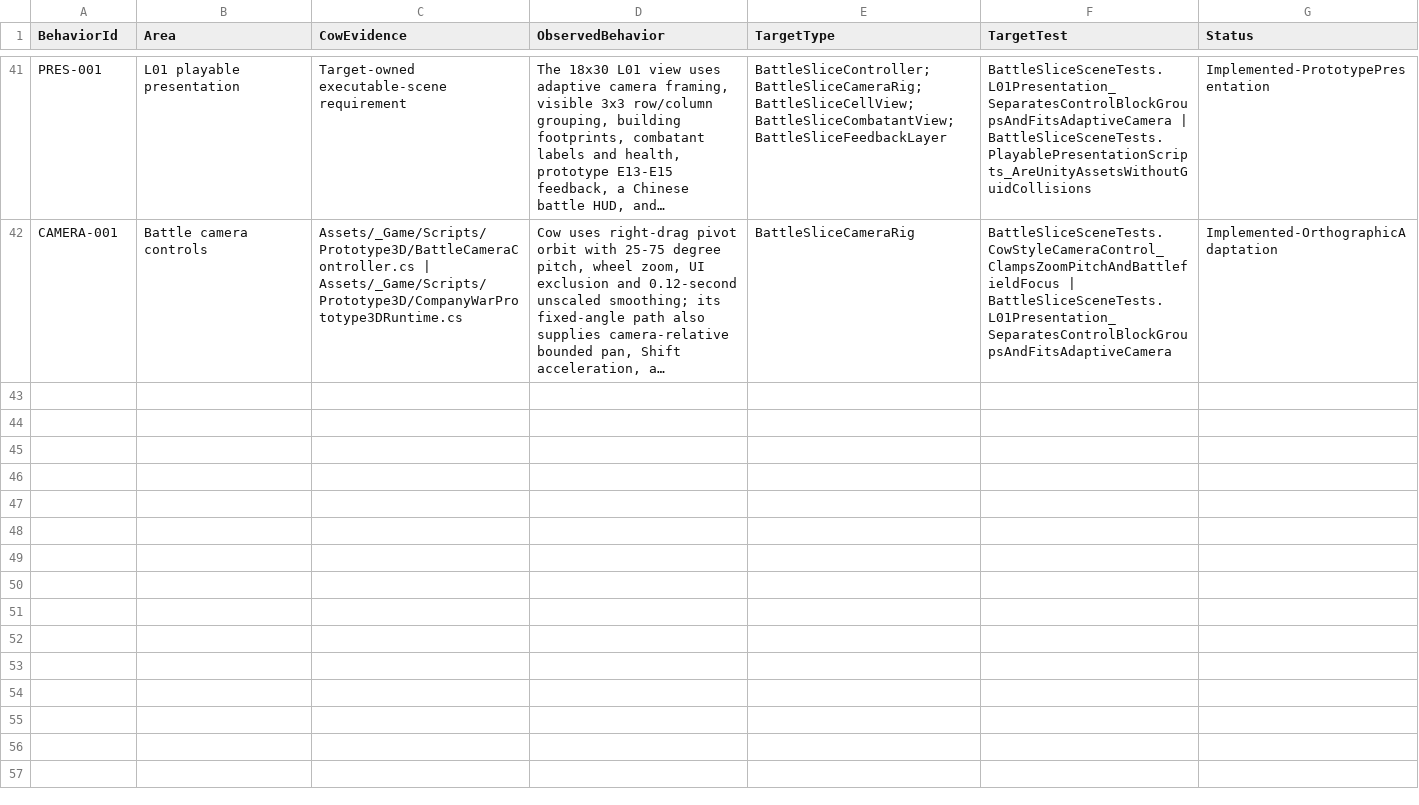
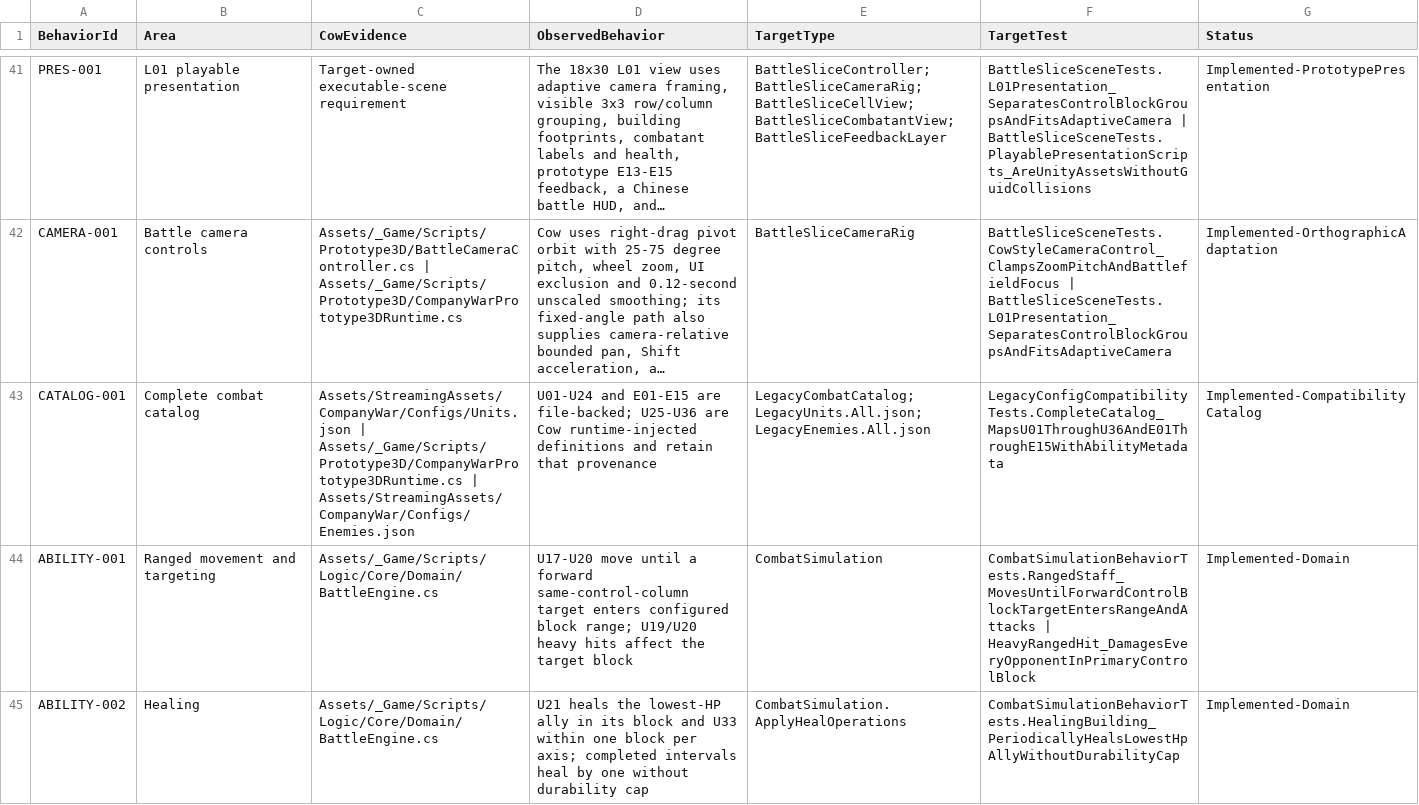
Before and after one commit to Arain520/Company-War-RE, a CSV file: Migration/Specifications/LegacyBehaviorTraceability.csv, drawn as a sheet; only a part is shown, gaps mark what is left out; long unchanged cells end in …; the diff covers the shown part only; the diff names each change by its address in the sheet, - before the commit and + after, or states it on an @@ line.

```diff
--- a/Migration/Specifications/LegacyBehaviorTraceability.csv
+++ b/Migration/Specifications/LegacyBehaviorTraceability.csv
+row 43: CATALOG-001 | Complete combat catalog | Assets/StreamingAssets/CompanyWar/Configs/Units.json | Assets/_Game/Scripts/Prototype3D/CompanyWarPrototype3DRuntime.cs | Assets/StreamingAssets/CompanyWar/Configs/Enemies.json | U01-U24 and E01-E15 are file-backed; U25-U36 are Cow runtime-injected definitions and retain that provenance | LegacyCombatCatalog;LegacyUnits.All.json;LegacyEnemies.All.json | LegacyConfigCompatibilityTests.CompleteCatalog_MapsU01ThroughU36AndE01ThroughE15WithAbilityMetadata | Implemented-CompatibilityCatalog
+row 44: ABILITY-001 | Ranged movement and targeting | Assets/_Game/Scripts/Logic/Core/Domain/BattleEngine.cs | U17-U20 move until a forward same-control-column target enters configured block range; U19/U20 heavy hits affect the target block | CombatSimulation | CombatSimulationBehaviorTests.RangedStaff_MovesUntilForwardControlBlockTargetEntersRangeAndAttacks | HeavyRangedHit_DamagesEveryOpponentInPrimaryControlBlock | Implemented-Domain
+row 45: ABILITY-002 | Healing | Assets/_Game/Scripts/Logic/Core/Domain/BattleEngine.cs | U21 heals the lowest-HP ally in its block and U33 within one block per axis; completed intervals heal by one without durability cap | CombatSimulation.ApplyHealOperations | CombatSimulationBehaviorTests.HealingBuilding_PeriodicallyHealsLowestHpAllyWithoutDurabilityCap | Implemented-Domain
```
Also changed, not shown: 9 added rows elsewhere in this file, Migration/Specifications/SourceEvidenceHashes.csv, 20 other files.
